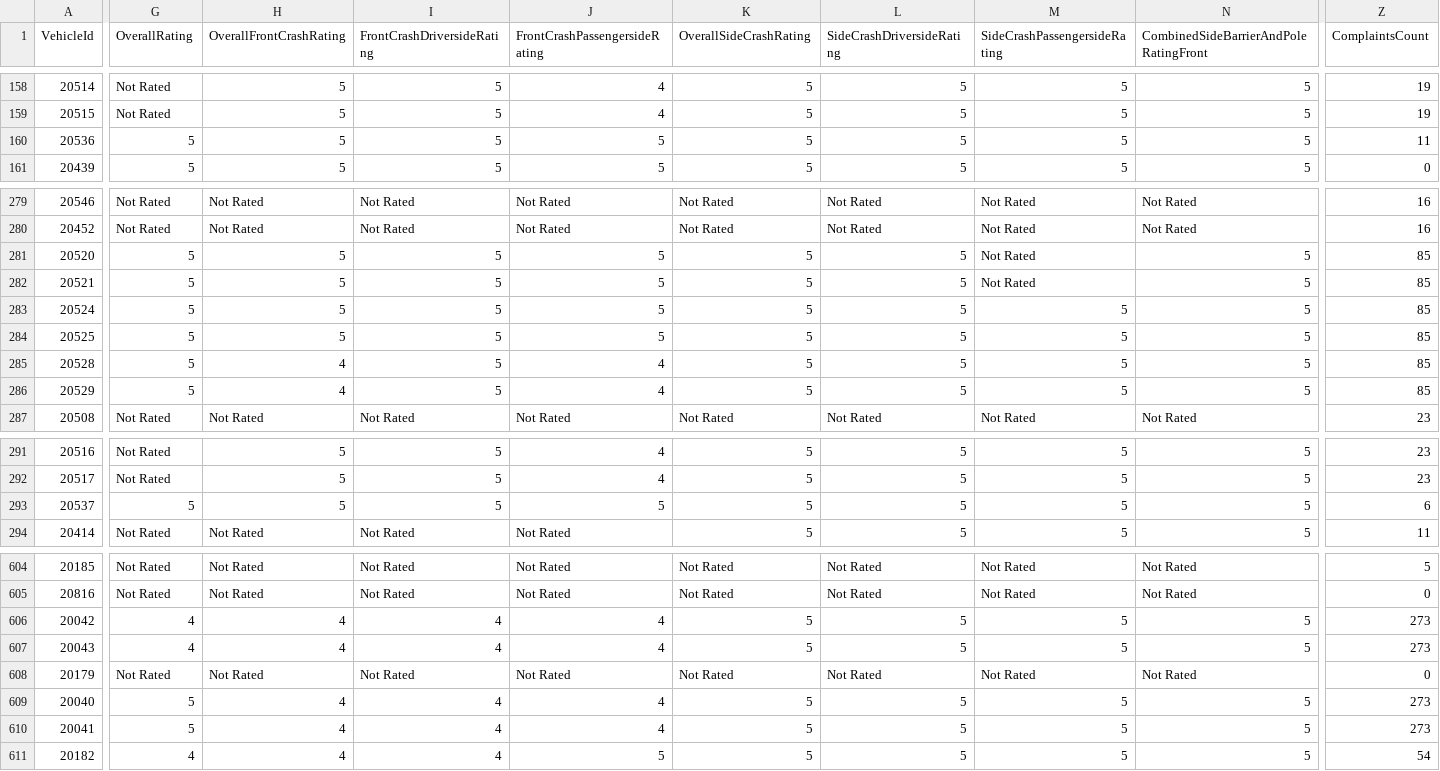
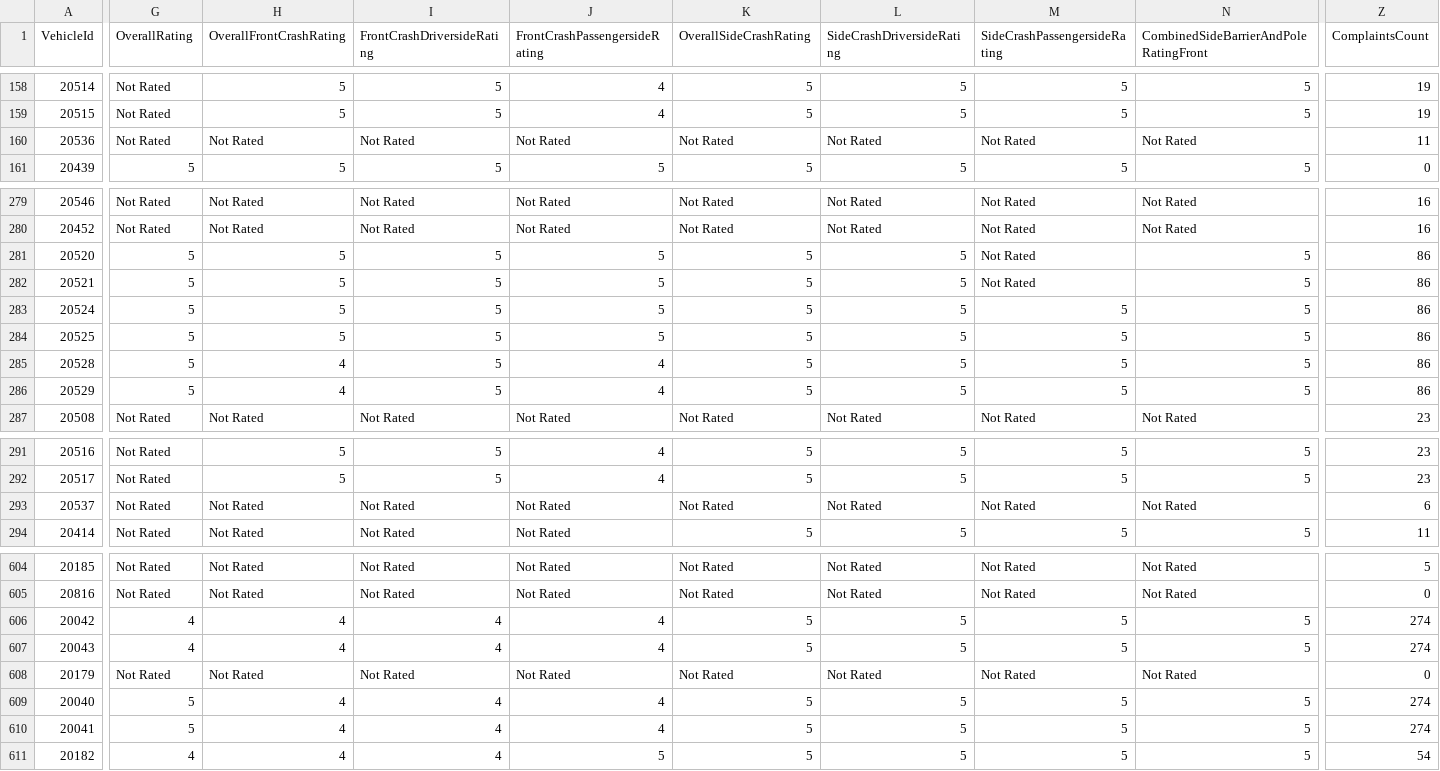
Before and after one commit to flotwig/nhtsa-data, a CSV file: vehicle_safety_ratings/vehicle_safety_ratings_2025.csv, drawn as a sheet; only a part is shown, gaps mark what is left out; the diff covers the shown part only; the diff names each change by its address in the sheet, - before the commit and + after, or states it on an @@ line.

```diff
--- a/vehicle_safety_ratings/vehicle_safety_ratings_2025.csv
+++ b/vehicle_safety_ratings/vehicle_safety_ratings_2025.csv
-G160 (OverallRating): 5
+G160 (OverallRating): Not Rated
-H160 (OverallFrontCrashRating): 5
+H160 (OverallFrontCrashRating): Not Rated
-I160 (FrontCrashDriversideRating): 5
+I160 (FrontCrashDriversideRating): Not Rated
-J160 (FrontCrashPassengersideRating): 5
+J160 (FrontCrashPassengersideRating): Not Rated
-K160 (OverallSideCrashRating): 5
+K160 (OverallSideCrashRating): Not Rated
-L160 (SideCrashDriversideRating): 5
+L160 (SideCrashDriversideRating): Not Rated
-M160 (SideCrashPassengersideRating): 5
+M160 (SideCrashPassengersideRating): Not Rated
-N160: 5
+N160: Not Rated
-Z281:Z286 (ComplaintsCount): 85
+Z281:Z286 (ComplaintsCount): 86
-G293 (OverallRating): 5
+G293 (OverallRating): Not Rated
-H293 (OverallFrontCrashRating): 5
+H293 (OverallFrontCrashRating): Not Rated
-I293 (FrontCrashDriversideRating): 5
+I293 (FrontCrashDriversideRating): Not Rated
-J293 (FrontCrashPassengersideRating): 5
+J293 (FrontCrashPassengersideRating): Not Rated
-K293 (OverallSideCrashRating): 5
+K293 (OverallSideCrashRating): Not Rated
-L293 (SideCrashDriversideRating): 5
+L293 (SideCrashDriversideRating): Not Rated
-M293 (SideCrashPassengersideRating): 5
+M293 (SideCrashPassengersideRating): Not Rated
-N293: 5
+N293: Not Rated
-Z606:Z607 (ComplaintsCount): 273
+Z606:Z607 (ComplaintsCount): 274
-Z609:Z610 (ComplaintsCount): 273
+Z609:Z610 (ComplaintsCount): 274
```
Also changed, not shown: 43 edited cells elsewhere in this file, vehicle_safety_ratings/vehicle_safety_ratings_2001.csv, vehicle_safety_ratings/vehicle_safety_ratings_2005.csv, 18 other files.
